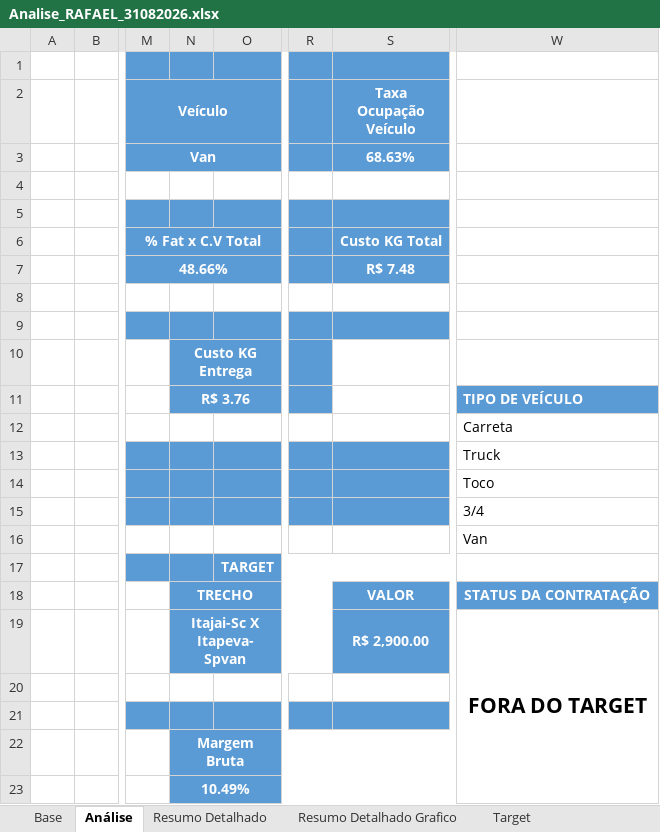
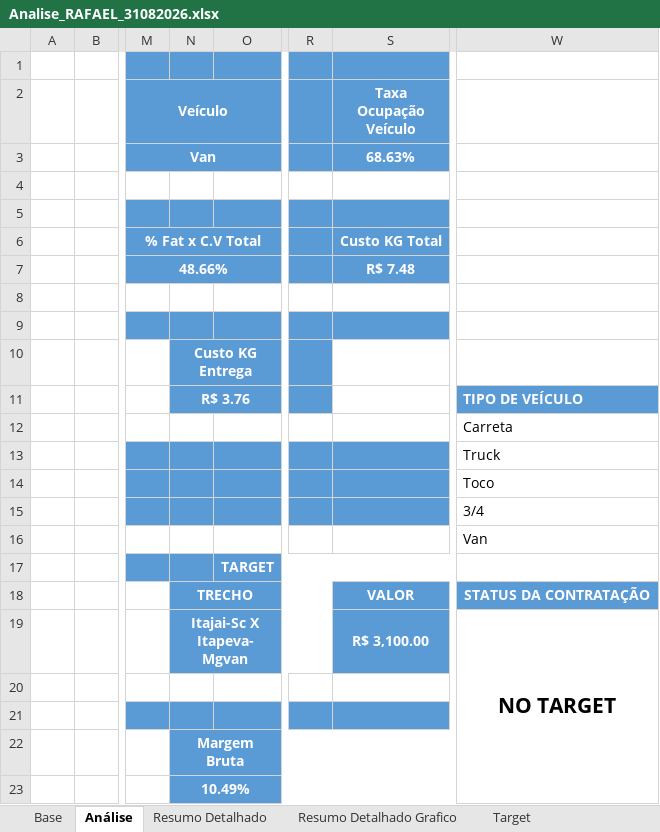
Before and after one commit to joaopedro850/analise-terceiros-portoex, an Excel workbook: docs/excels/Analise_RAFAEL_31082026.xlsx, sheet Análise, drawn as a sheet; only a part is shown, gaps mark what is left out; values as stored, in another font and other column widths than the file's, no borders; charts and pictures and conditional formats not drawn; the diff names each change by its address in the sheet, - before the commit and + after, or states it on an @@ line.

```diff
--- a/docs/excels/Analise_RAFAEL_31082026.xlsx (sheet Análise)
+++ b/docs/excels/Analise_RAFAEL_31082026.xlsx (sheet Análise)
-N19: Itajai-Sc X Itapeva-Spvan
+N19: Itajai-Sc X Itapeva-Mgvan
-S19 (Taxa Ocupação Veículo): R$ 2,900.00
+S19 (Taxa Ocupação Veículo): R$ 3,100.00
-W19: FORA DO TARGET
+W19: NO TARGET
```
Also changed, not shown: sheet Target, docs/excels/Analise_EMERSON_31082026.xlsx, docs/excels/Analise_GIVONALDO_31082026.xlsx, 5 other files.
